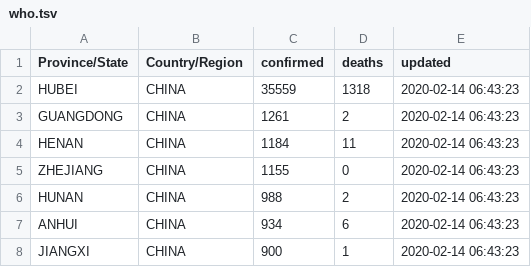
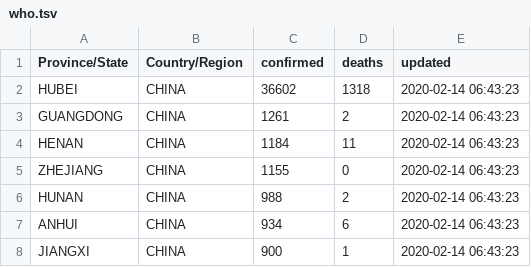
Before and after one commit to smartquark/coronavirus_data, a TSV file: data/who.tsv, drawn as a sheet; only a part is shown.

```diff
--- a/data/who.tsv
+++ b/data/who.tsv
@@ -1,3 +1,3 @@
 Province/State	Country/Region	confirmed	deaths	updated
-HUBEI	CHINA	35559	1318	2020-02-14 06:43:23
+HUBEI	CHINA	36602	1318	2020-02-14 06:43:23
 GUANGDONG	CHINA	1261	2	2020-02-14 06:43:23
```
Also changed, not shown: data/summary.tsv, 1 other file.
